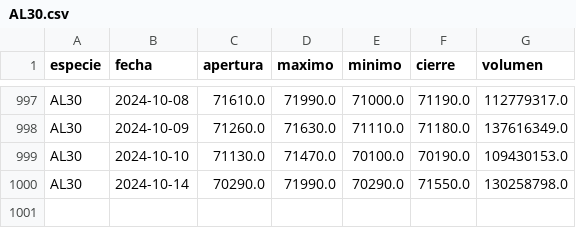
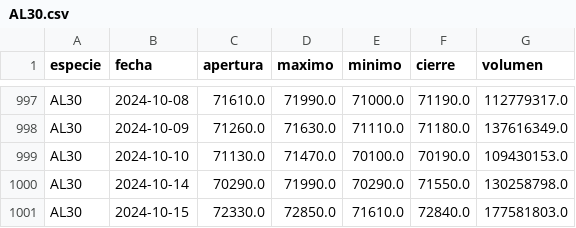
Before and after one commit to botjumbo/ratios-argy, a CSV file: docs/AL30.csv, drawn as a sheet; only a part is shown, gaps mark what is left out.

Commit message:
Actualización de datos para AL30.csv

```diff
--- a/docs/AL30.csv
+++ b/docs/AL30.csv
@@ -1000 +1000,2 @@ AL30,2024-10-10,71130.0,71470.0,70100.0,70190.0,109430153.0
 AL30,2024-10-14,70290.0,71990.0,70290.0,71550.0,130258798.0
+AL30,2024-10-15,72330.0,72850.0,71610.0,72840.0,177581803.0
```
